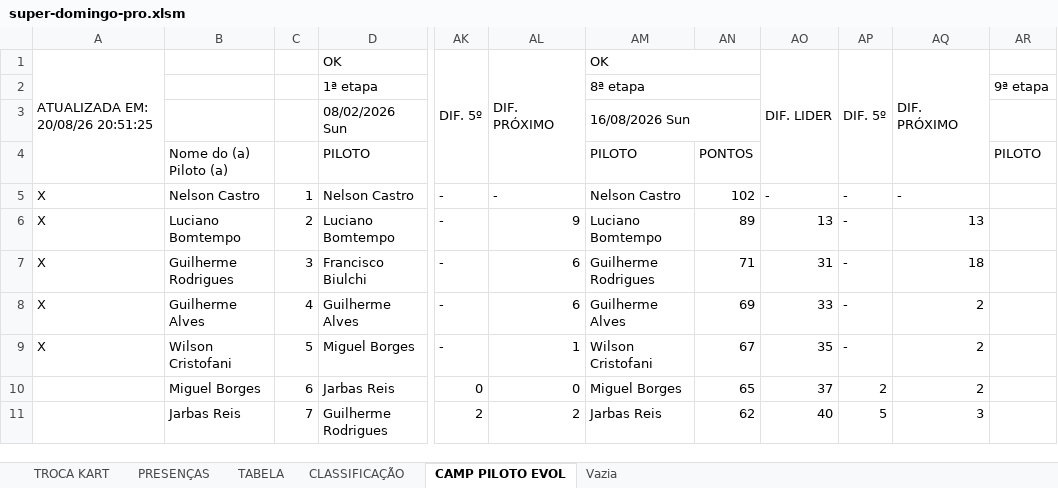
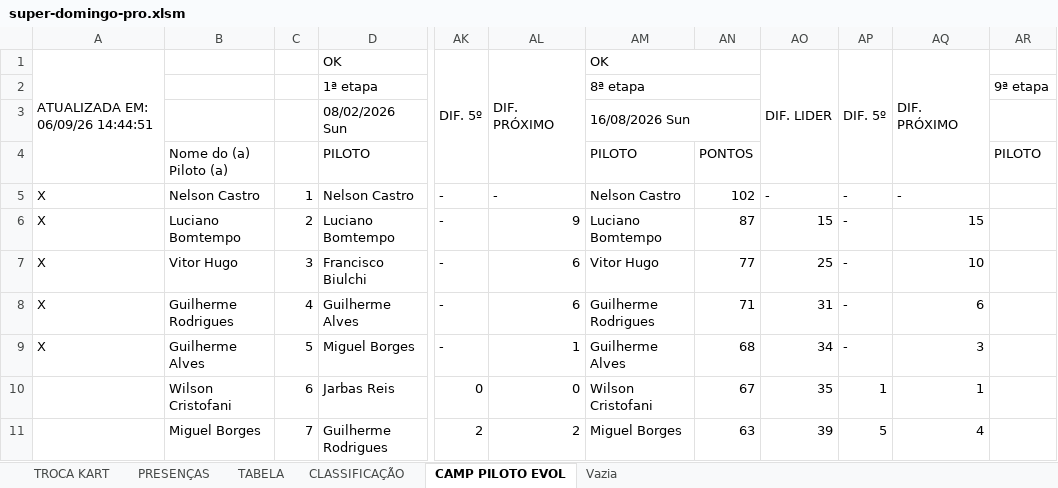
Before and after one commit to defariaaparecido/campeonatos-kart, an Excel workbook: super-domingo-pro.xlsm, sheet CAMP PILOTO EVOL, drawn as a sheet; only a part is shown, gaps mark what is left out; values as stored, in another font and other column widths than the file's, no cell formats; charts and pictures not drawn; the diff covers the shown part only; the diff names each change by its address in the sheet, - before the commit and + after, or states it on an @@ line.

```diff
--- a/super-domingo-pro.xlsm (sheet CAMP PILOTO EVOL)
+++ b/super-domingo-pro.xlsm (sheet CAMP PILOTO EVOL)
-A1: ATUALIZADA EM: 20/08/26 20:51:25
+A1: ATUALIZADA EM: 06/09/26 14:44:51
-AN6: 89
+AN6: 87
-AO6: 13
+AO6: 15
-AQ6: 13
+AQ6: 15
-B7: Guilherme Rodrigues
+B7: Vitor Hugo
-AM7: Guilherme Rodrigues
+AM7: Vitor Hugo
-AN7: 71
+AN7: 77
-AO7: 31
+AO7: 25
-AQ7: 18
+AQ7: 10
-B8: Guilherme Alves
+B8: Guilherme Rodrigues
-AM8: Guilherme Alves
+AM8: Guilherme Rodrigues
-AN8: 69
+AN8: 71
-AO8: 33
+AO8: 31
-AQ8: 2
+AQ8: 6
-B9: Wilson Cristofani
+B9: Guilherme Alves
-AM9: Wilson Cristofani
+AM9: Guilherme Alves
-AN9: 67
+AN9: 68
-AO9: 35
+AO9: 34
-AQ9: 2
+AQ9: 3
-B10: Miguel Borges
+B10: Wilson Cristofani
-AM10: Miguel Borges
+AM10: Wilson Cristofani
-AN10: 65
+AN10: 67
-AO10: 37
+AO10: 35
-AP10: 2
+AP10: 1
-AQ10: 2
+AQ10: 1
-B11: Jarbas Reis
+B11: Miguel Borges
-AM11: Jarbas Reis
+AM11: Miguel Borges
-AN11: 62
+AN11: 63
-AO11: 40
+AO11: 39
-AQ11: 3
+AQ11: 4
```
Also changed, not shown: 52 edited cells elsewhere in this sheet, sheet CLASSIFICAÇÃO, sheet TABELA, sheet PRESENÇAS, cell formats, charts or pictures, super-domingo-series.xlsm.
